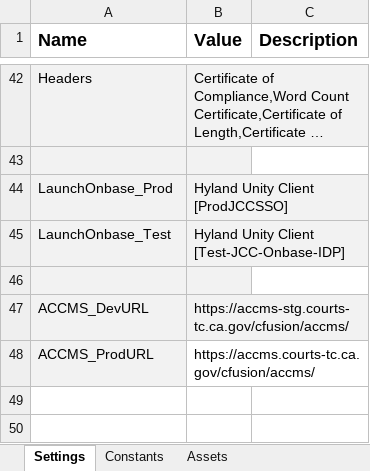
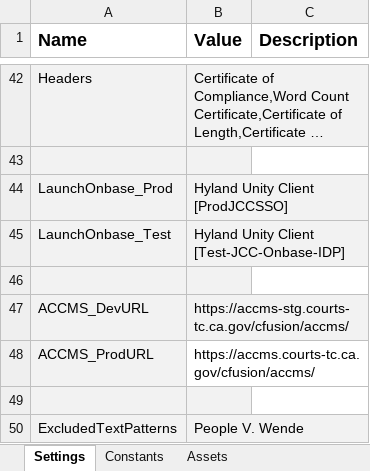
Before and after one commit to VardhanG-Creator/3DCA_Workflow, an Excel workbook: Data/Config.xlsx, sheet Settings, drawn as a sheet; only a part is shown, gaps mark what is left out; long unchanged cells end in …; values as stored, in another font and other column widths than the file's, no borders; the diff names each change by its address in the sheet, - before the commit and + after, or states it on an @@ line.

Commit message:
V2 - Added tasks         - Clear Recycle bin daily around 6 PM         - Add in check for AOB to look for 'People V. Wende' Brief

```diff
--- a/Data/Config.xlsx (sheet Settings)
+++ b/Data/Config.xlsx (sheet Settings)
+row 49: (empty)
+row 50: ExcludedTextPatterns | People V. Wende
```
Also changed, not shown: Data/Config_Dev.xlsx, 6 other files.
